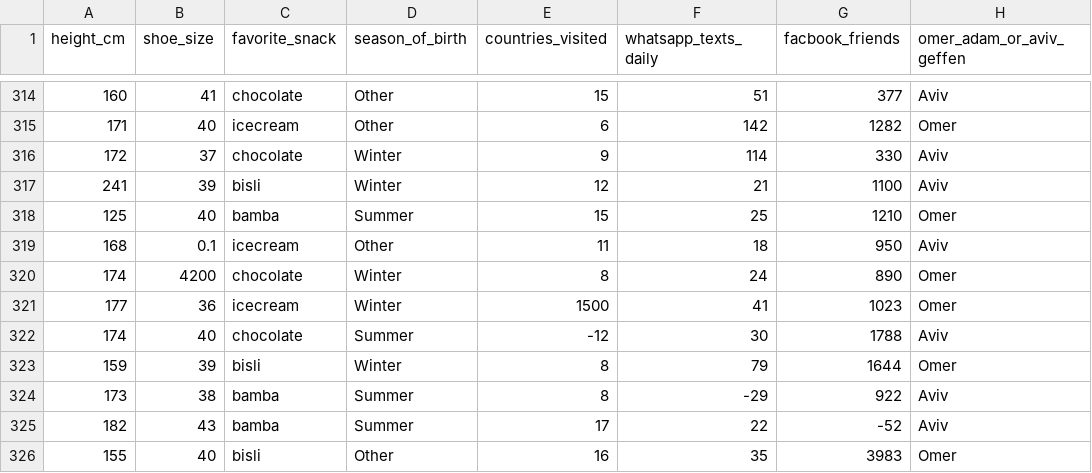
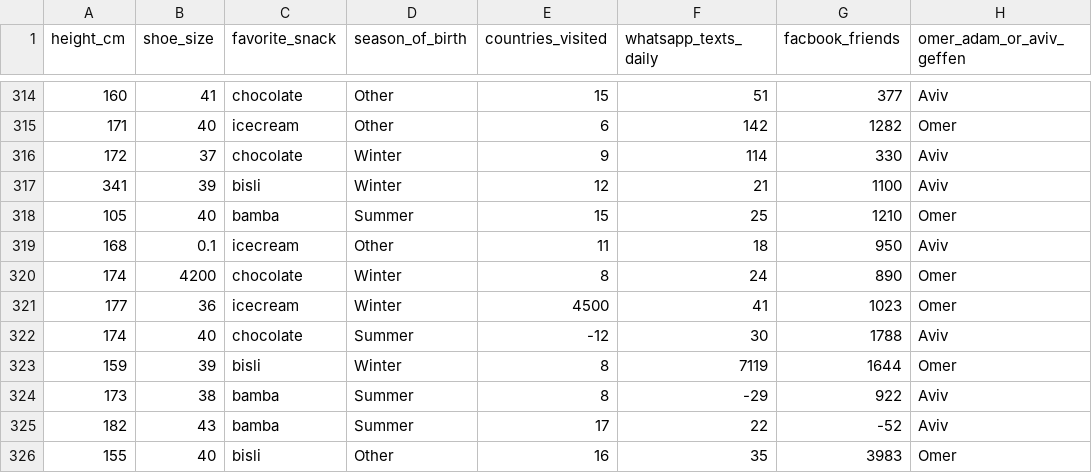
Before and after one commit to CogGal/CogGal, a CSV file: project1_data.csv, drawn as a sheet; only a part is shown, gaps mark what is left out; the diff names each change by its address in the sheet, - before the commit and + after, or states it on an @@ line.

Commit message:
Update project1_data.csv

```diff
--- a/project1_data.csv
+++ b/project1_data.csv
-A317 (height_cm): 241
+A317 (height_cm): 341
-A318 (height_cm): 125
+A318 (height_cm): 105
-E321 (countries_visited): 1500
+E321 (countries_visited): 4500
-F323 (whatsapp_texts_daily): 79
+F323 (whatsapp_texts_daily): 7119
```
